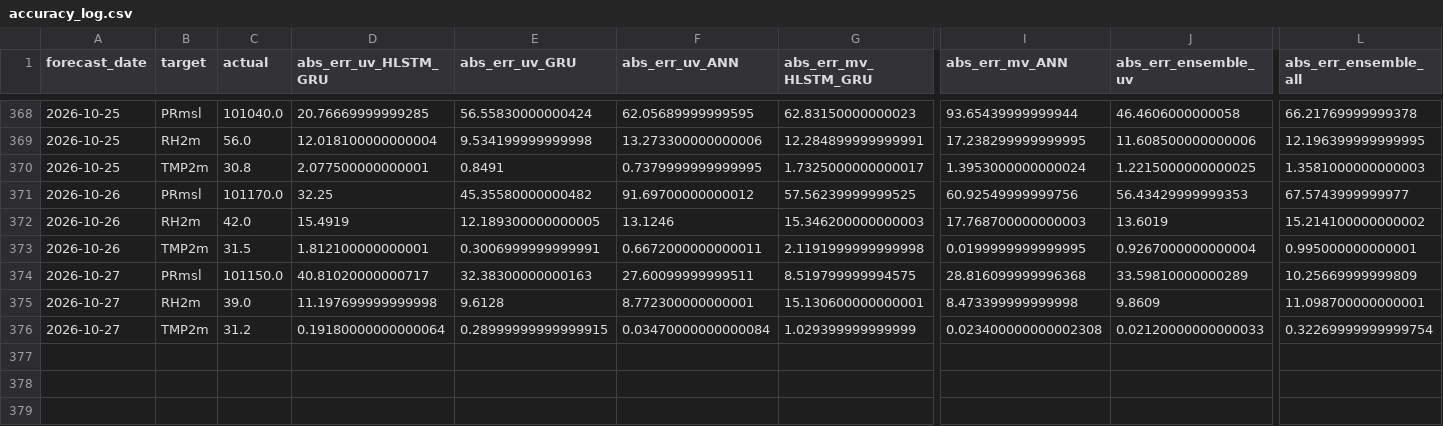
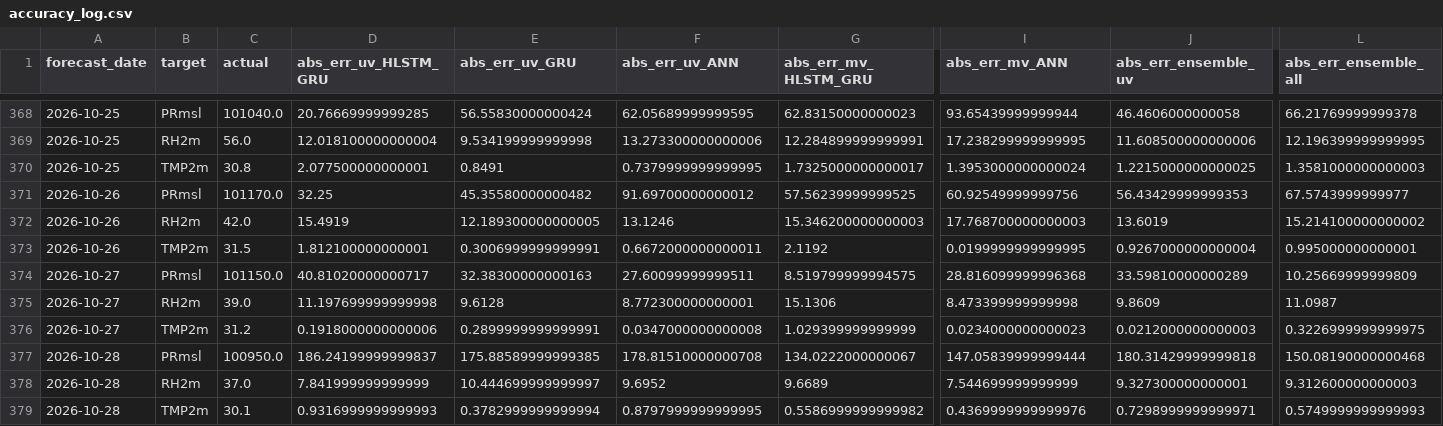
Before and after one commit to souravk03/openmeteo-live-forecast-v2, a CSV file: data/om/Mumbai/logs/accuracy_log.csv, drawn as a sheet; only a part is shown, gaps mark what is left out; rows hold the shown columns only; the diff names each change by its address in the sheet, - before the commit and + after, or states it on an @@ line.

Commit message:
[Mumbai] accuracy_log.csv 2026-10-28

```diff
--- a/data/om/Mumbai/logs/accuracy_log.csv
+++ b/data/om/Mumbai/logs/accuracy_log.csv
-G373 (abs_err_mv_HLSTM_GRU): 2.1191999999999998
+G373 (abs_err_mv_HLSTM_GRU): 2.1192
-G375 (abs_err_mv_HLSTM_GRU): 15.130600000000001
+G375 (abs_err_mv_HLSTM_GRU): 15.1306
-L375 (abs_err_ensemble_all): 11.098700000000001
+L375 (abs_err_ensemble_all): 11.0987
-D376 (abs_err_uv_HLSTM_GRU): 0.19180000000000064
+D376 (abs_err_uv_HLSTM_GRU): 0.1918000000000006
-E376 (abs_err_uv_GRU): 0.28999999999999915
+E376 (abs_err_uv_GRU): 0.2899999999999991
-F376 (abs_err_uv_ANN): 0.03470000000000084
+F376 (abs_err_uv_ANN): 0.0347000000000008
-I376 (abs_err_mv_ANN): 0.023400000000002308
+I376 (abs_err_mv_ANN): 0.0234000000000023
-J376 (abs_err_ensemble_uv): 0.02120000000000033
+J376 (abs_err_ensemble_uv): 0.0212000000000003
-L376 (abs_err_ensemble_all): 0.32269999999999754
+L376 (abs_err_ensemble_all): 0.3226999999999975
+row 377: 2026-10-28 | PRmsl | 100950.0 | 186.24199999999837 | 175.88589999999385 | 178.81510000000708 | 134.0222000000067 | 147.05839999999444 | 180.31429999999818 | 150.08190000000468
+row 378: 2026-10-28 | RH2m | 37.0 | 7.841999999999999 | 10.444699999999997 | 9.6952 | 9.6689 | 7.544699999999999 | 9.327300000000001 | 9.312600000000003
+row 379: 2026-10-28 | TMP2m | 30.1 | 0.9316999999999993 | 0.3782999999999994 | 0.8797999999999995 | 0.5586999999999982 | 0.4369999999999976 | 0.7298999999999971 | 0.5749999999999993
```
